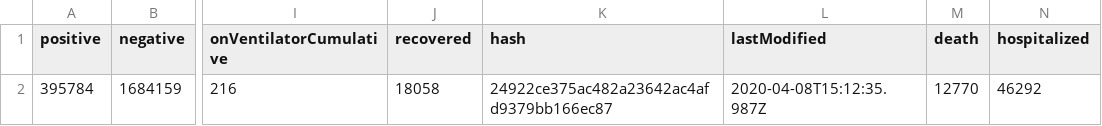
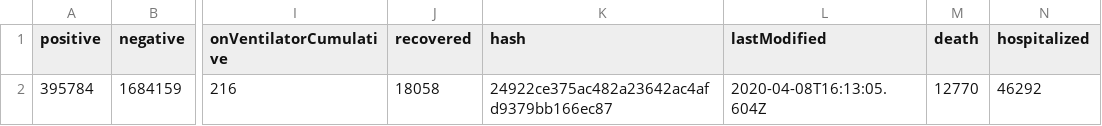
Before and after one commit to smike/covid-tracking-data, a CSV file: data/us_current.csv, drawn as a sheet; only a part is shown, gaps mark what is left out; the diff names each change by its address in the sheet, - before the commit and + after, or states it on an @@ line.

```diff
--- a/data/us_current.csv
+++ b/data/us_current.csv
-L2 (lastModified): 2020-04-08T15:12:35.987Z
+L2 (lastModified): 2020-04-08T16:13:05.604Z
```
